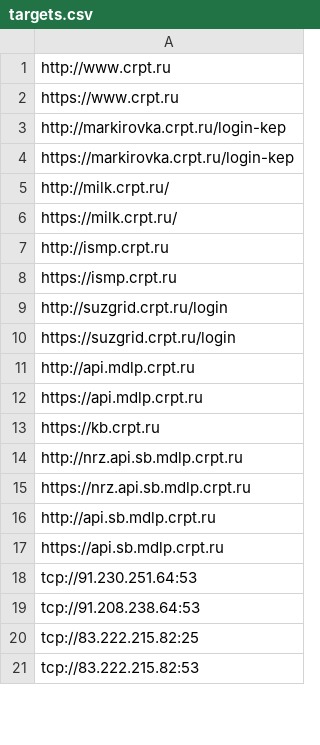
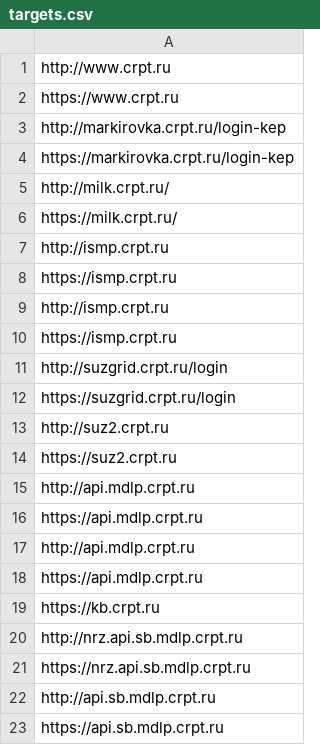
Before and after one commit to bernstein7/targets, a CSV file: targets.csv, drawn as a sheet; only a part is shown; the shorter side is filled out with more unchanged rows; the diff names each change by its address in the sheet, - before the commit and + after, or states it on an @@ line.

Commit message:
Update targets

```diff
--- a/targets.csv
+++ b/targets.csv
+row 9: http://ismp.crpt.ru
+row 10: https://ismp.crpt.ru
+row 13: http://suz2.crpt.ru
+row 14: https://suz2.crpt.ru
+row 15: http://api.mdlp.crpt.ru
+row 16: https://api.mdlp.crpt.ru
```
